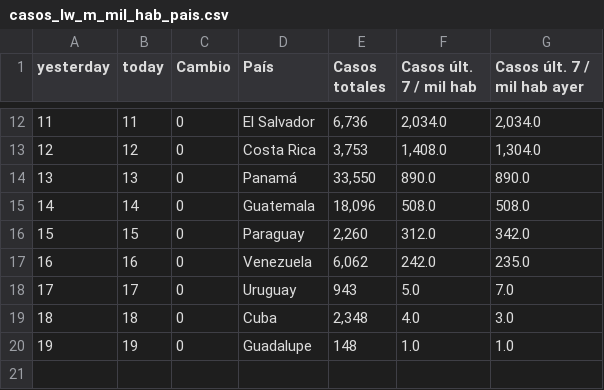
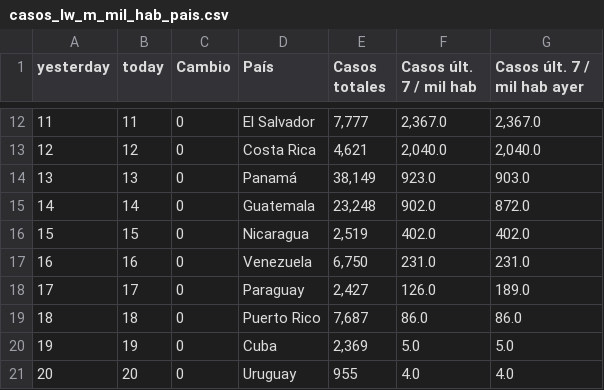
Before and after one commit to SaraTohidi/OurData, a CSV file: social_media/casos_lw_m_mil_hab_pais.csv, drawn as a sheet; only a part is shown, gaps mark what is left out; the diff covers the shown part only.

```diff
--- a/social_media/casos_lw_m_mil_hab_pais.csv
+++ b/social_media/casos_lw_m_mil_hab_pais.csv
@@ -12,9 +12,10 @@
-11,11,0,"El Salvador","6,736","2,034.0","2,034.0"
-12,12,0,"Costa Rica","3,753","1,408.0","1,304.0"
-13,13,0,"Panamá","33,550","890.0","890.0"
-14,14,0,"Guatemala","18,096","508.0","508.0"
-15,15,0,"Paraguay","2,260","312.0","342.0"
-16,16,0,"Venezuela","6,062","242.0","235.0"
-17,17,0,"Uruguay","943","5.0","7.0"
-18,18,0,"Cuba","2,348","4.0","3.0"
-19,19,0,"Guadalupe","148","1.0","1.0"
+11,11,0,"El Salvador","7,777","2,367.0","2,367.0"
+12,12,0,"Costa Rica","4,621","2,040.0","2,040.0"
+13,13,0,"Panamá","38,149","923.0","903.0"
+14,14,0,"Guatemala","23,248","902.0","872.0"
+15,15,0,"Nicaragua","2,519","402.0","402.0"
+16,16,0,"Venezuela","6,750","231.0","231.0"
+17,17,0,"Paraguay","2,427","126.0","189.0"
+18,18,0,"Puerto Rico","7,687","86.0","86.0"
+19,19,0,"Cuba","2,369","5.0","5.0"
+20,20,0,"Uruguay","955","4.0","4.0"
```
Also changed, not shown: 2 added rows, 1 removed row and 30 edited cells elsewhere in this file, social_media/casos_lw_m_mil_hab.csv, social_media/casos_totales_mil_hab.csv, 9 other files.
